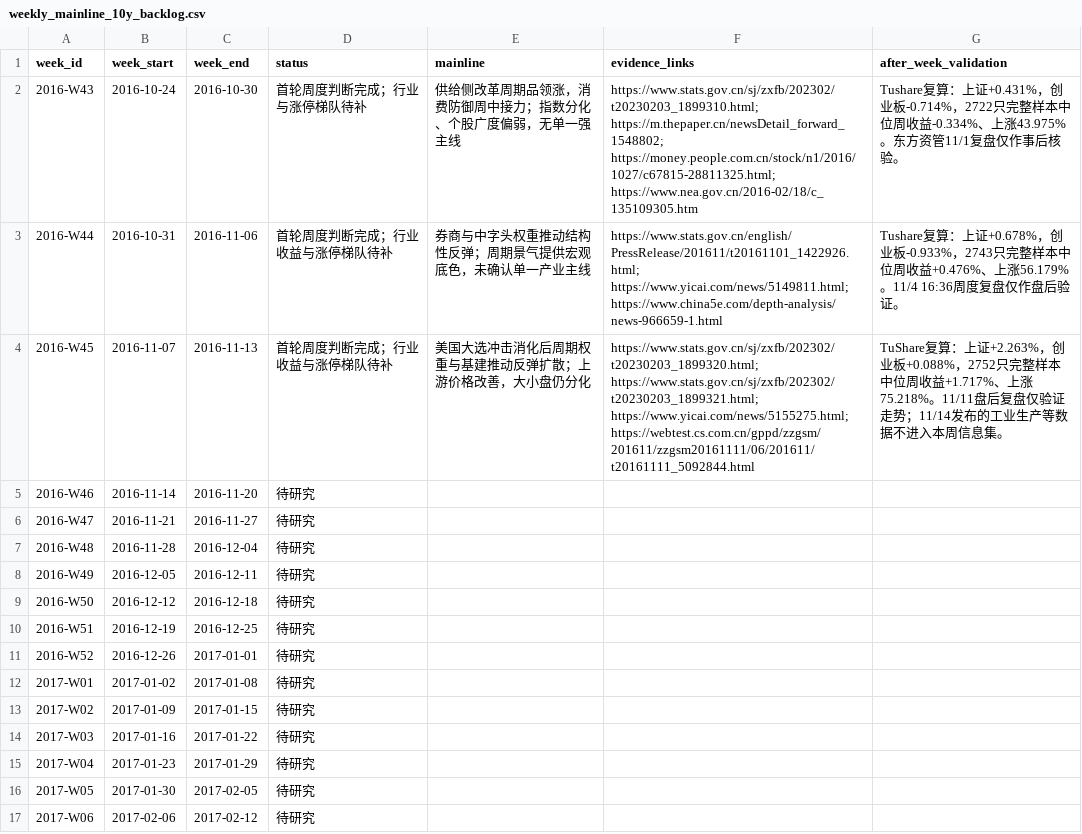
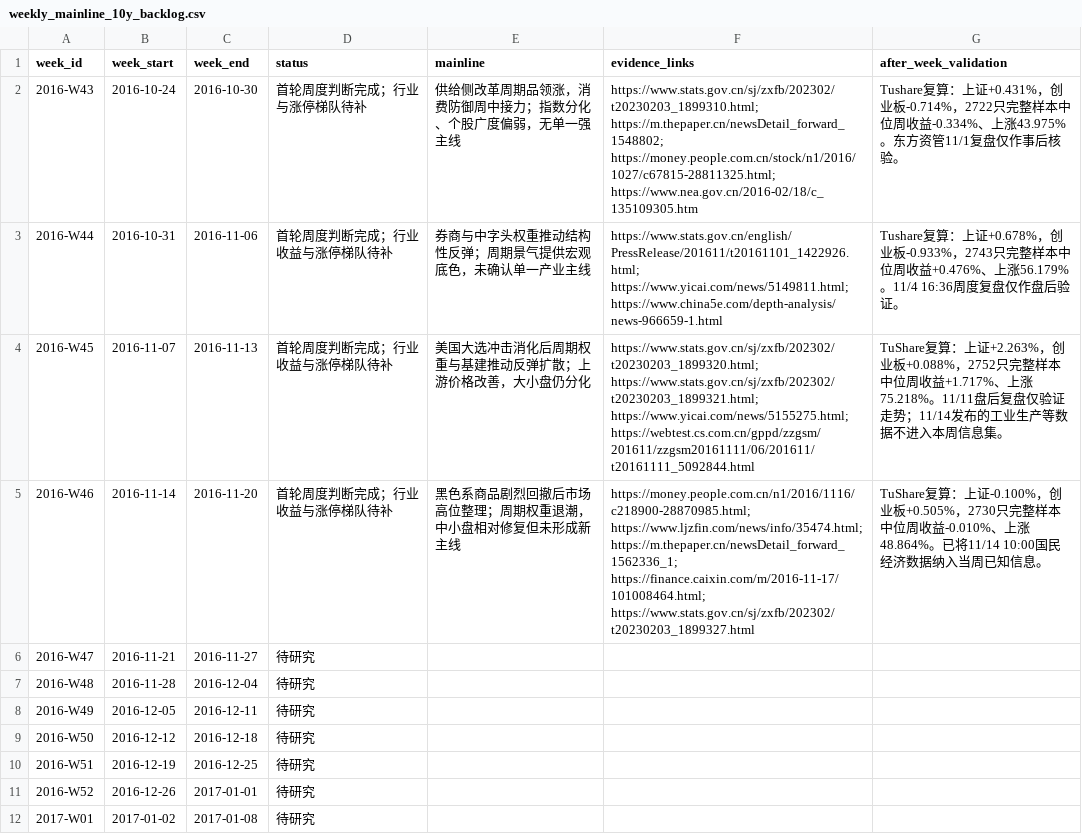
Before and after one commit to seacy19/WJ-, a CSV file: ww_research_results/weekly_mainline_10y_backlog.csv, drawn as a sheet; only a part is shown; the shorter side is filled out with more unchanged rows.

Commit message:
Add 2016 week 46 mainline research

```diff
--- a/ww_research_results/weekly_mainline_10y_backlog.csv
+++ b/ww_research_results/weekly_mainline_10y_backlog.csv
@@ -4,3 +4,3 @@
 "2016-W45","2016-11-07","2016-11-13","首轮周度判断完成；行业收益与涨停梯队待补","美国大选冲击消化后周期权重与基建推动反弹扩散；上游价格改善，大小盘仍分化","https://www.stats.gov.cn/sj/zxfb/202302/t20230203_1899320.html; https://www.stats.gov.cn/sj/zxfb/202302/t20230203_1899321.html; https://www.yicai.com/news/5155275.html; https://webtest.cs.com.cn/gppd/zzgsm/201611/zzgsm20161111/06/201611/t20161111_5092844.html","TuShare复算：上证+2.263%，创业板+0.088%，2752只完整样本中位周收益+1.717%、上涨75.218%。11/11盘后复盘仅验证走势；11/14发布的工业生产等数据不进入本周信息集。"
-"2016-W46","2016-11-14","2016-11-20","待研究","","",""
+"2016-W46","2016-11-14","2016-11-20","首轮周度判断完成；行业收益与涨停梯队待补","黑色系商品剧烈回撤后市场高位整理；周期权重退潮，中小盘相对修复但未形成新主线","https://money.people.com.cn/n1/2016/1116/c218900-28870985.html; https://www.ljzfin.com/news/info/35474.html; https://m.thepaper.cn/newsDetail_forward_1562336_1; https://finance.caixin.com/m/2016-11-17/101008464.html; https://www.stats.gov.cn/sj/zxfb/202302/t20230203_1899327.html","TuShare复算：上证-0.100%，创业板+0.505%，2730只完整样本中位周收益-0.010%、上涨48.864%。已将11/14 10:00国民经济数据纳入当周已知信息。"
 "2016-W47","2016-11-21","2016-11-27","待研究","","",""
```
Also changed, not shown: 2 other files.
